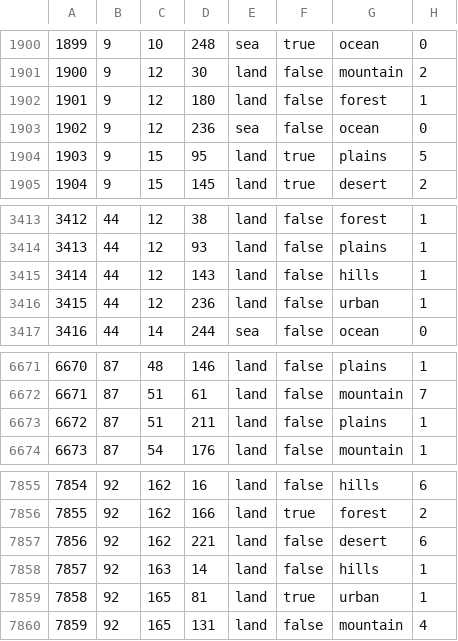
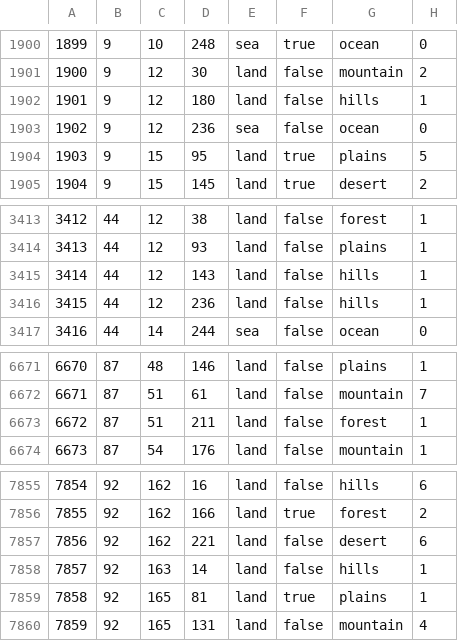
Before and after one commit to SilentEnforcer/tgwr-mod, a CSV file: map/definition.csv, drawn as a sheet; only a part is shown, gaps mark what is left out.

Commit message:
Update definition.csv

```diff
--- a/map/definition.csv
+++ b/map/definition.csv
@@ -1901,3 +1901,3 @@
 1900;9;12;30;land;false;mountain;2
-1901;9;12;180;land;false;forest;1
+1901;9;12;180;land;false;hills;1
 1902;9;12;236;sea;false;ocean;0
@@ -3415,3 +3415,3 @@
 3414;44;12;143;land;false;hills;1
-3415;44;12;236;land;false;urban;1
+3415;44;12;236;land;false;hills;1
 3416;44;14;244;sea;false;ocean;0
@@ -6672,3 +6672,3 @@
 6671;87;51;61;land;false;mountain;7
-6672;87;51;211;land;false;plains;1
+6672;87;51;211;land;false;forest;1
 6673;87;54;176;land;false;mountain;1
@@ -7858,3 +7858,3 @@
 7857;92;163;14;land;false;hills;1
-7858;92;165;81;land;true;urban;1
+7858;92;165;81;land;true;plains;1
 7859;92;165;131;land;false;mountain;4
```
